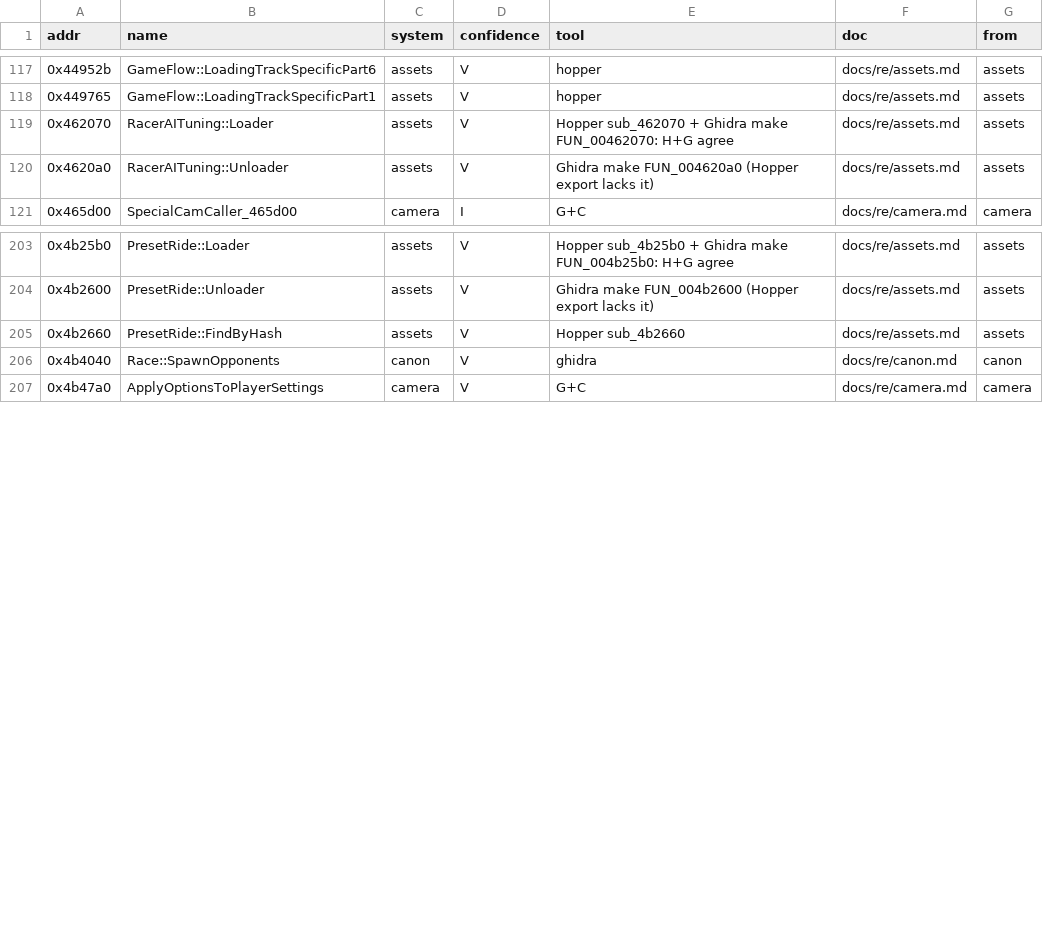
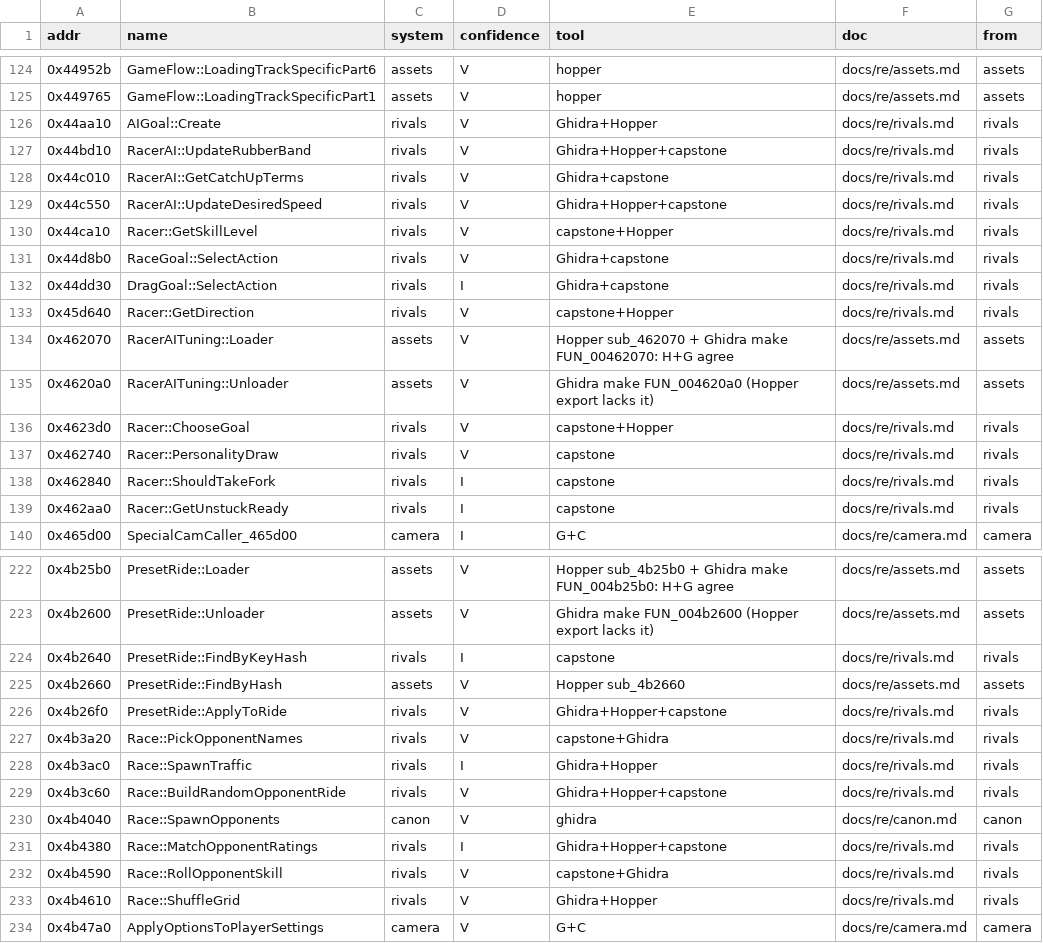
Before and after one commit to Caliko06/RE-NFSU, a TSV file: census/names.tsv, drawn as a sheet; only a part is shown, gaps mark what is left out; the diff covers the shown part only.

```diff
--- a/census/names.tsv
+++ b/census/names.tsv
@@ -118,4 +125,16 @@ addr	name	system	confidence	tool	doc	from
 0x449765	GameFlow::LoadingTrackSpecificPart1	assets	V	hopper	docs/re/assets.md	assets
+0x44aa10	AIGoal::Create	rivals	V	Ghidra+Hopper	docs/re/rivals.md	rivals
+0x44bd10	RacerAI::UpdateRubberBand	rivals	V	Ghidra+Hopper+capstone	docs/re/rivals.md	rivals
+0x44c010	RacerAI::GetCatchUpTerms	rivals	V	Ghidra+capstone	docs/re/rivals.md	rivals
+0x44c550	RacerAI::UpdateDesiredSpeed	rivals	V	Ghidra+Hopper+capstone	docs/re/rivals.md	rivals
+0x44ca10	Racer::GetSkillLevel	rivals	V	capstone+Hopper	docs/re/rivals.md	rivals
+0x44d8b0	RaceGoal::SelectAction	rivals	V	Ghidra+capstone	docs/re/rivals.md	rivals
+0x44dd30	DragGoal::SelectAction	rivals	I	Ghidra+capstone	docs/re/rivals.md	rivals
+0x45d640	Racer::GetDirection	rivals	V	capstone+Hopper	docs/re/rivals.md	rivals
 0x462070	RacerAITuning::Loader	assets	V	Hopper sub_462070 + Ghidra make FUN_00462070: H+G agree	docs/re/assets.md	assets
 0x4620a0	RacerAITuning::Unloader	assets	V	Ghidra make FUN_004620a0 (Hopper export lacks it)	docs/re/assets.md	assets
+0x4623d0	Racer::ChooseGoal	rivals	V	capstone+Hopper	docs/re/rivals.md	rivals
+0x462740	Racer::PersonalityDraw	rivals	V	capstone	docs/re/rivals.md	rivals
+0x462840	Racer::ShouldTakeFork	rivals	I	capstone	docs/re/rivals.md	rivals
+0x462aa0	Racer::GetUnstuckReady	rivals	I	capstone	docs/re/rivals.md	rivals
 0x465d00	SpecialCamCaller_465d00	camera	I	G+C	docs/re/camera.md	camera
@@ -204,4 +223,12 @@ addr	name	system	confidence	tool	doc	from
 0x4b2600	PresetRide::Unloader	assets	V	Ghidra make FUN_004b2600 (Hopper export lacks it)	docs/re/assets.md	assets
+0x4b2640	PresetRide::FindByKeyHash	rivals	I	capstone	docs/re/rivals.md	rivals
 0x4b2660	PresetRide::FindByHash	assets	V	Hopper sub_4b2660	docs/re/assets.md	assets
+0x4b26f0	PresetRide::ApplyToRide	rivals	V	Ghidra+Hopper+capstone	docs/re/rivals.md	rivals
+0x4b3a20	Race::PickOpponentNames	rivals	V	capstone+Ghidra	docs/re/rivals.md	rivals
+0x4b3ac0	Race::SpawnTraffic	rivals	I	Ghidra+Hopper	docs/re/rivals.md	rivals
+0x4b3c60	Race::BuildRandomOpponentRide	rivals	V	Ghidra+Hopper+capstone	docs/re/rivals.md	rivals
 0x4b4040	Race::SpawnOpponents	canon	V	ghidra	docs/re/canon.md	canon
+0x4b4380	Race::MatchOpponentRatings	rivals	I	Ghidra+Hopper+capstone	docs/re/rivals.md	rivals
+0x4b4590	Race::RollOpponentSkill	rivals	V	capstone+Ghidra	docs/re/rivals.md	rivals
+0x4b4610	Race::ShuffleGrid	rivals	V	Ghidra+Hopper	docs/re/rivals.md	rivals
 0x4b47a0	ApplyOptionsToPlayerSettings	camera	V	G+C	docs/re/camera.md	camera
```
Also changed, not shown: 8 added rows elsewhere in this file, 3 other files.
